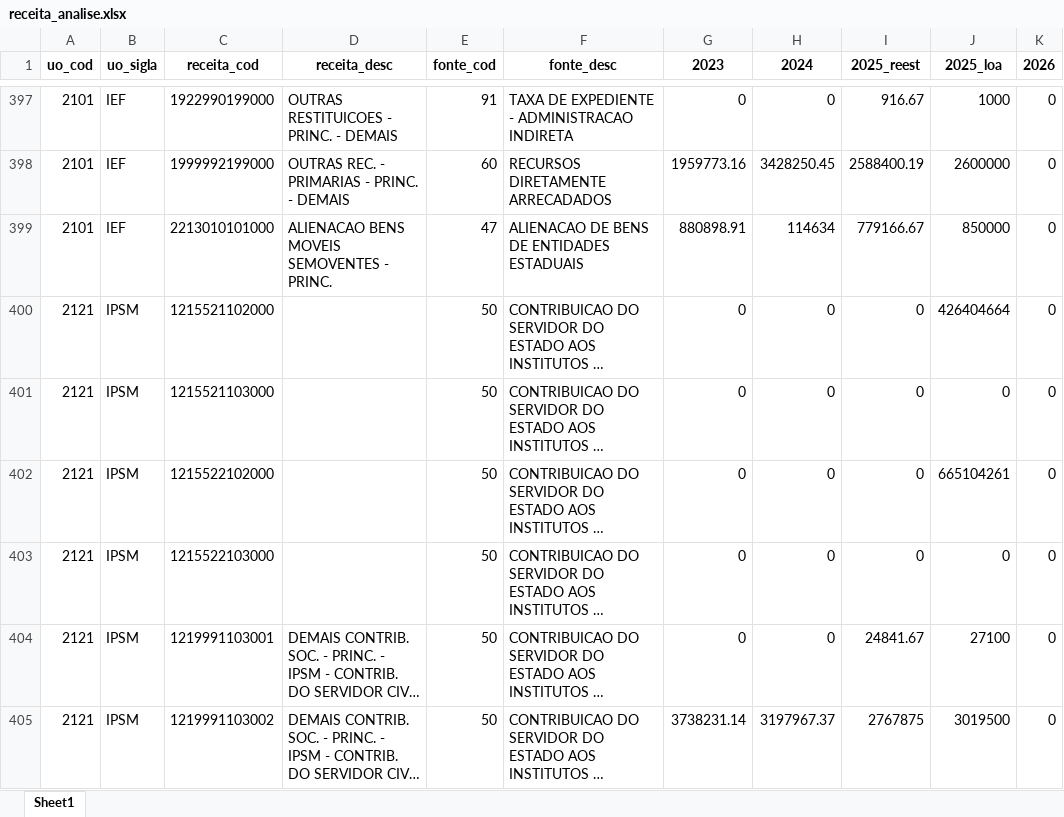
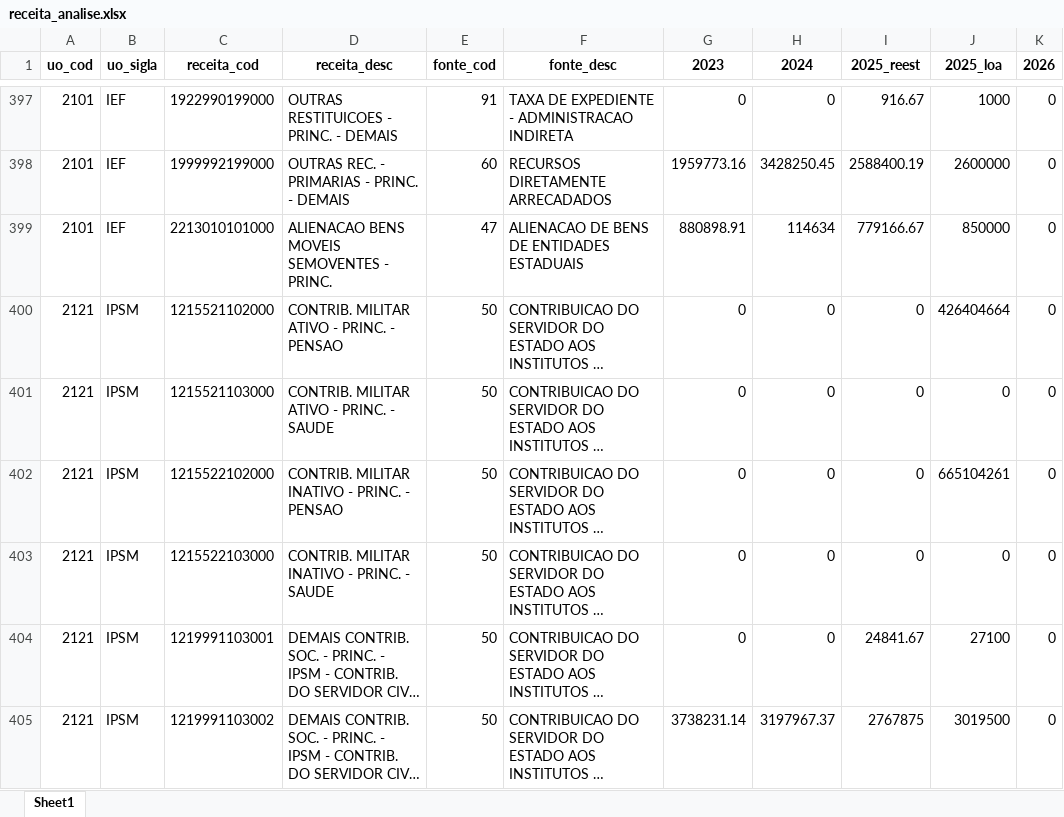
Before and after one commit to splor-mg/painel-ldo, an Excel workbook: data/receita_analise.xlsx, sheet Sheet1, drawn as a sheet; only a part is shown, gaps mark what is left out; long unchanged cells end in …; values as stored, in another font and other column widths than the file's, no borders; the diff covers the shown part only; the diff names each change by its address in the sheet, - before the commit and + after, or states it on an @@ line.

```diff
--- a/data/receita_analise.xlsx (sheet Sheet1)
+++ b/data/receita_analise.xlsx (sheet Sheet1)
-D400 (receita_desc): (empty)
+D400 (receita_desc): CONTRIB. MILITAR ATIVO - PRINC. - PENSAO
-D401 (receita_desc): (empty)
+D401 (receita_desc): CONTRIB. MILITAR ATIVO - PRINC. - SAUDE
-D402 (receita_desc): (empty)
+D402 (receita_desc): CONTRIB. MILITAR INATIVO - PRINC. - PENSAO
-D403 (receita_desc): (empty)
+D403 (receita_desc): CONTRIB. MILITAR INATIVO - PRINC. - SAUDE
```
Also changed, not shown: 113 edited cells elsewhere in this sheet, data/fonte_analise.xlsx, 2 other files.
